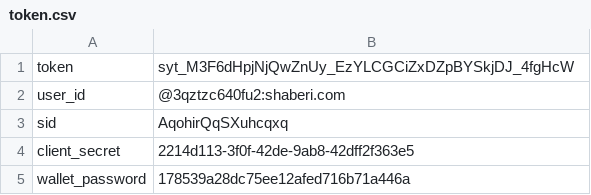
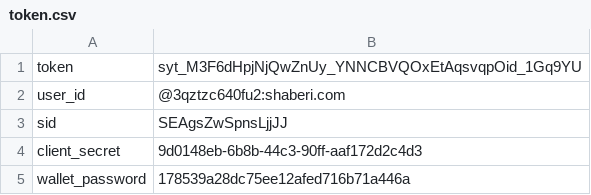
Before and after one commit to frandylin/pytest_api_web, a CSV file: Shaberi_API_test/token.csv, drawn as a sheet.

```diff
--- a/Shaberi_API_test/token.csv
+++ b/Shaberi_API_test/token.csv
@@ -1,5 +1,5 @@
-token,syt_M3F6dHpjNjQwZnUy_EzYLCGCiZxDZpBYSkjDJ_4fgHcW
+token,syt_M3F6dHpjNjQwZnUy_YNNCBVQOxEtAqsvqpOid_1Gq9YU
 user_id,@3qztzc640fu2:shaberi.com
-sid,AqohirQqSXuhcqxq
-client_secret,2214d113-3f0f-42de-9ab8-42dff2f363e5
+sid,SEAgsZwSpnsLjjJJ
+client_secret,9d0148eb-6b8b-44c3-90ff-aaf172d2c4d3
 wallet_password,178539a28dc75ee12afed716b71a446a
```
Also changed, not shown: 4 other files.
